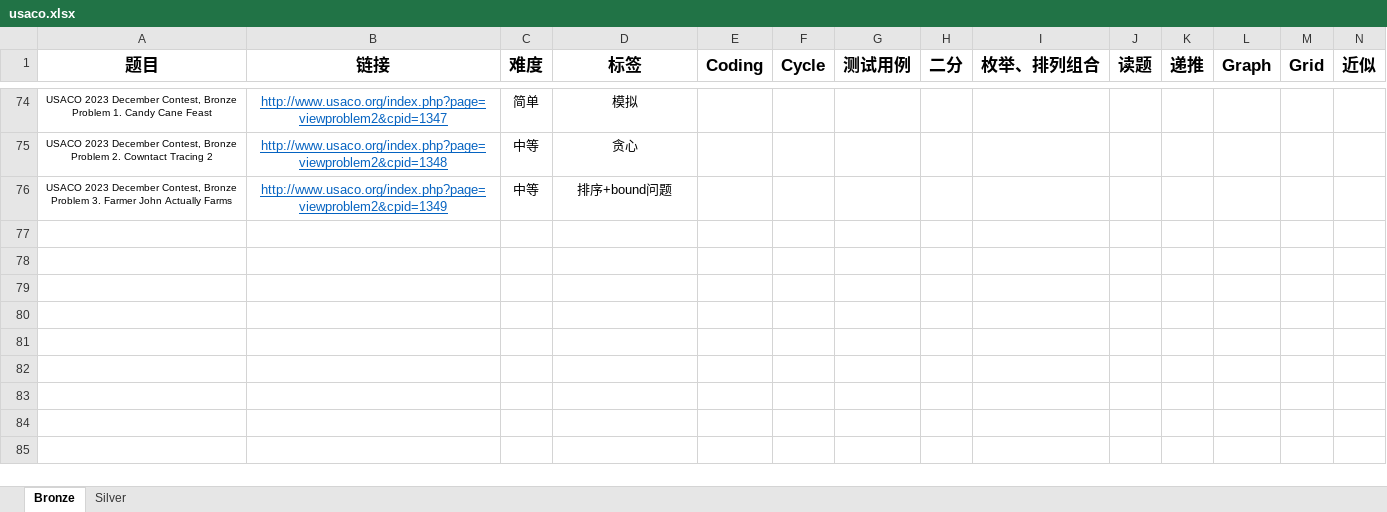
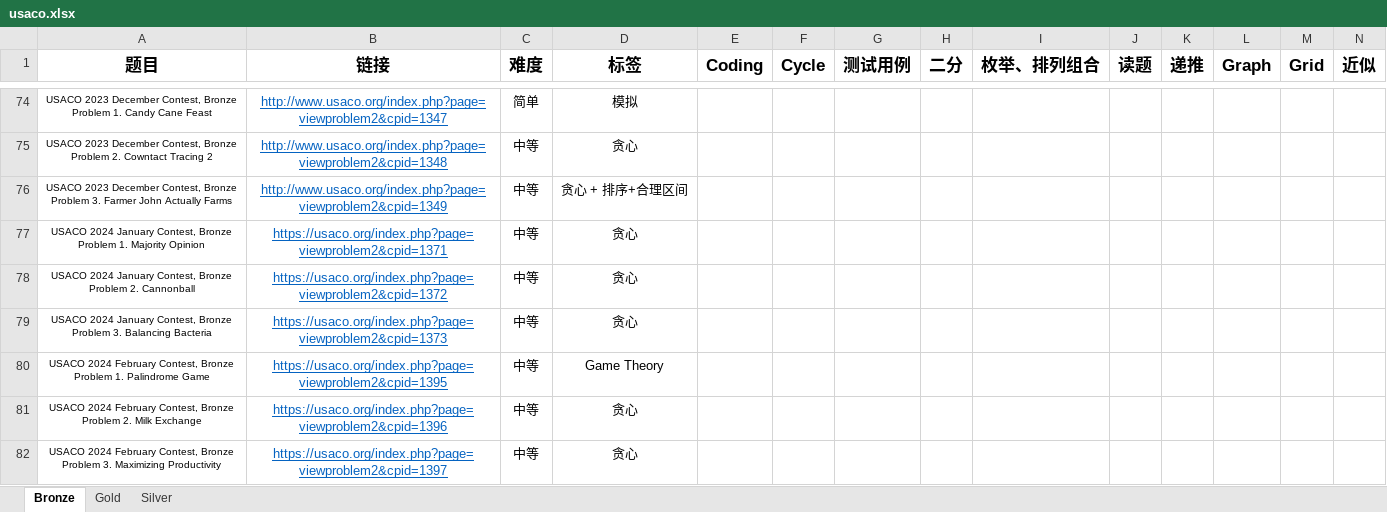
Before and after one commit to cola0405/usaco, an Excel workbook: usaco.xlsx, sheet Bronze, drawn as a sheet; only a part is shown, gaps mark what is left out; values as stored, in another font and other column widths than the file's, no borders; rows hold the shown columns only; ↵ is a line break in a cell; the diff names each change by its address in the sheet, - before the commit and + after, or states it on an @@ line.

```diff
--- a/usaco.xlsx (sheet Bronze)
+++ b/usaco.xlsx (sheet Bronze)
+sheet tab: Gold
-D76 (标签): 排序+bound问题
+D76 (标签): 贪心 + 排序+合理区间
+row 77: USACO 2024 January Contest, Bronze ↵ Problem 1. Majority Opinion | https://usaco.org/index.php?page=viewproblem2&cpid=1371 | 中等 | 贪心
+row 78: USACO 2024 January Contest, Bronze ↵ Problem 2. Cannonball | https://usaco.org/index.php?page=viewproblem2&cpid=1372 | 中等 | 贪心
+row 79: USACO 2024 January Contest, Bronze ↵ Problem 3. Balancing Bacteria | https://usaco.org/index.php?page=viewproblem2&cpid=1373 | 中等 | 贪心
+row 80: USACO 2024 February Contest, Bronze ↵ Problem 1. Palindrome Game | https://usaco.org/index.php?page=viewproblem2&cpid=1395 | 中等 | Game Theory
+row 81: USACO 2024 February Contest, Bronze ↵ Problem 2. Milk Exchange | https://usaco.org/index.php?page=viewproblem2&cpid=1396 | 中等 | 贪心
+row 82: USACO 2024 February Contest, Bronze ↵ Problem 3. Maximizing Productivity | https://usaco.org/index.php?page=viewproblem2&cpid=1397 | 中等 | 贪心
```
Also changed, not shown: 28 other files.
